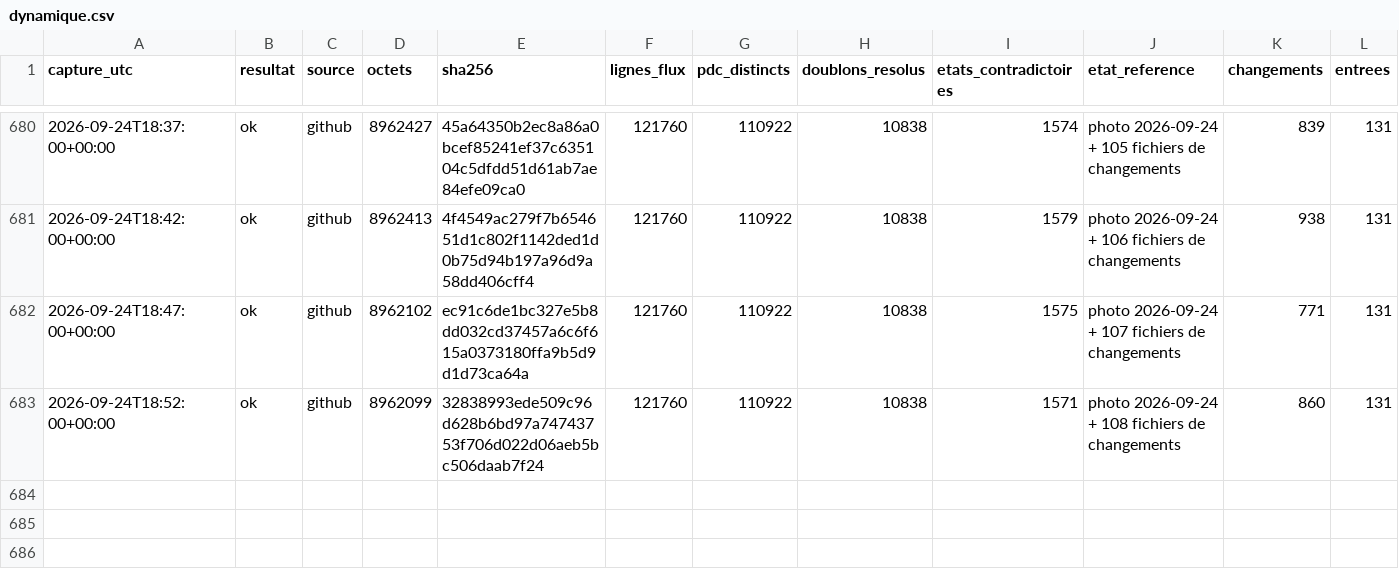
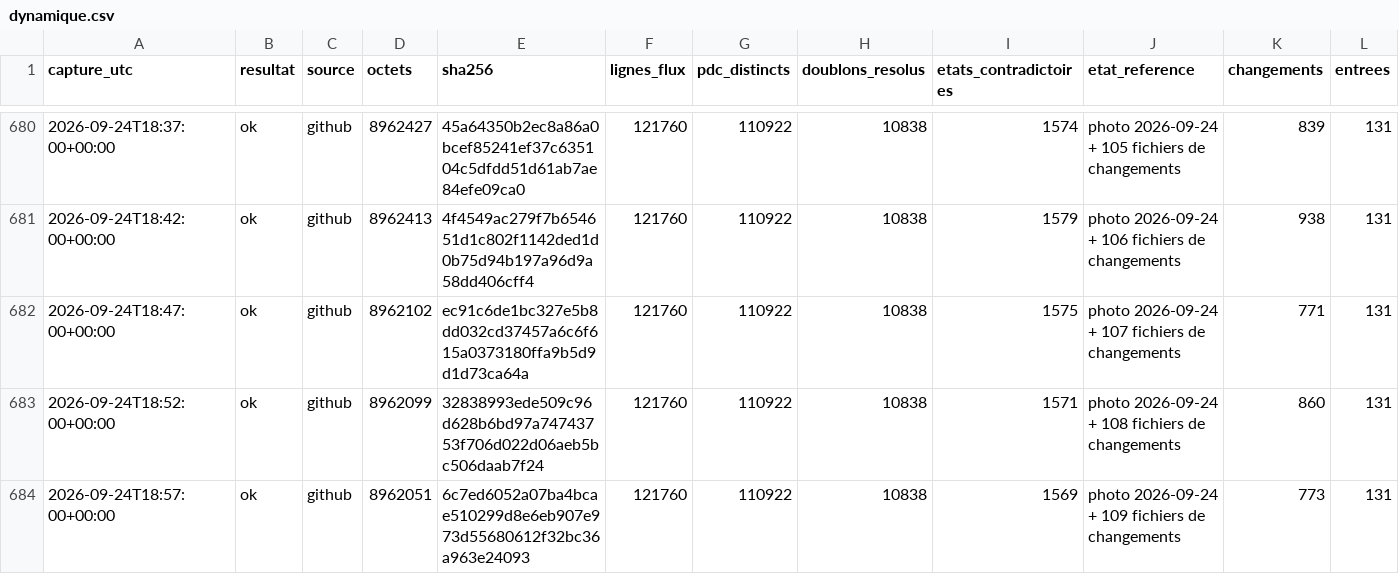
Before and after one commit to matheo-kandra/chargelab, a CSV file: data/collecte/journal/dynamique.csv, drawn as a sheet; only a part is shown, gaps mark what is left out; rows hold the shown columns only; the diff names each change by its address in the sheet, - before the commit and + after, or states it on an @@ line.

Commit message:
collecte locale 2026-09-24T18:57:11Z

```diff
--- a/data/collecte/journal/dynamique.csv
+++ b/data/collecte/journal/dynamique.csv
+row 684: 2026-09-24T18:57:00+00:00 | ok | github | 8962051 | 6c7ed6052a07ba4bcae510299d8e6eb907e973d55680612f32bc36a963e24093 | 121760 | 110922 | 10838 | 1569 | photo 2026-09-24 + 109 fichiers de changements | 773 | 131
```
Also changed, not shown: 1 other file.
